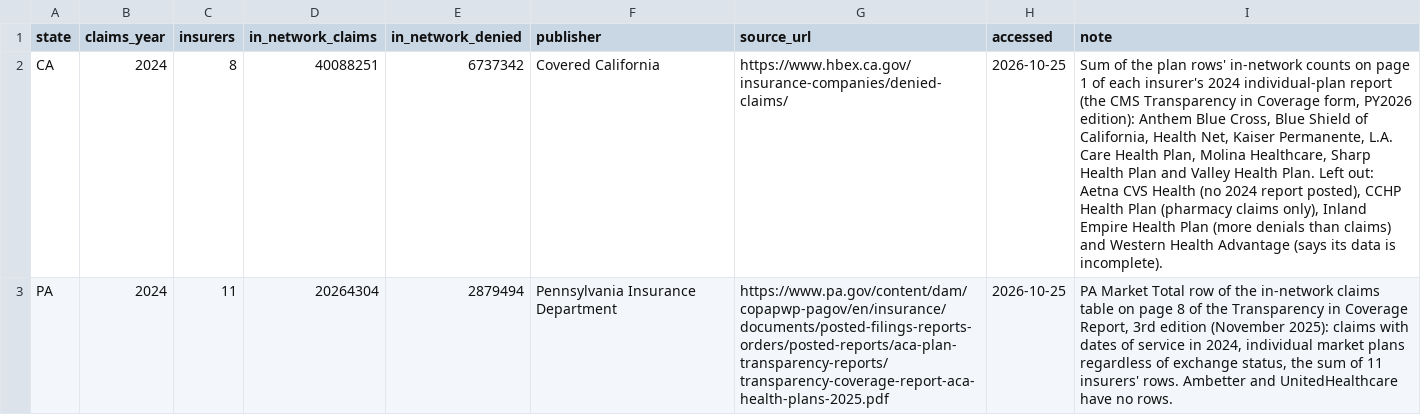
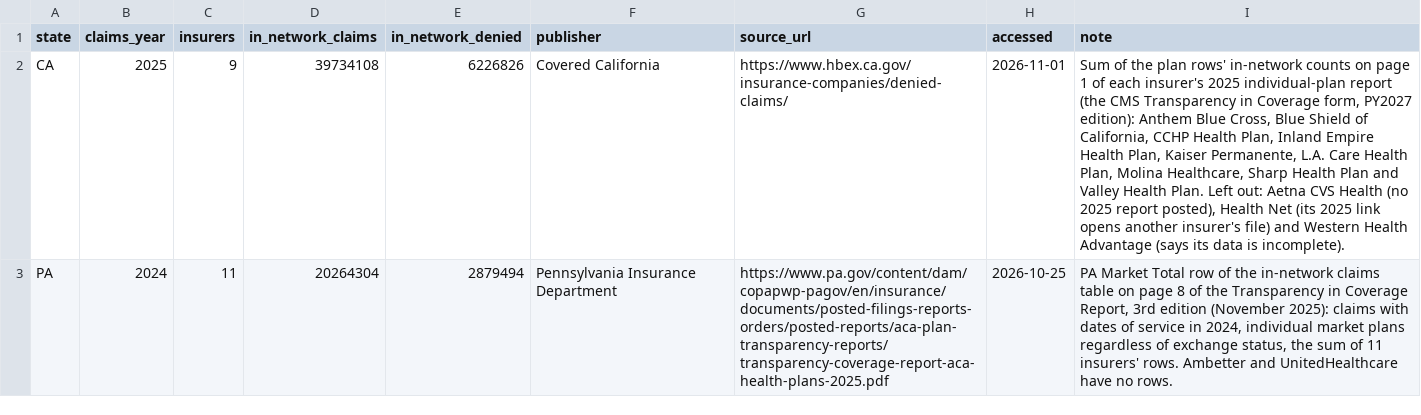
Before and after one commit to fighthealthinsurance/fighthealthinsurance, a CSV file: scripts/denial_watch/state_reports.csv, drawn as a sheet; the diff names each change by its address in the sheet, - before the commit and + after, or states it on an @@ line.

```diff
--- a/scripts/denial_watch/state_reports.csv
+++ b/scripts/denial_watch/state_reports.csv
-B2 (claims_year): 2024
+B2 (claims_year): 2025
-C2 (insurers): 8
+C2 (insurers): 9
-D2 (in_network_claims): 40088251
+D2 (in_network_claims): 39734108
-E2 (in_network_denied): 6737342
+E2 (in_network_denied): 6226826
-H2 (accessed): 2026-10-25
+H2 (accessed): 2026-11-01
-I2 (note): …each insurer's 2024 individual-plan report (the CMS Transparency in Coverage form, PY2026 edition): Anthem Blue Cross, Blue Shield of California, Health Net, Kaiser Permanente, L.A. Care Health Plan, Molina Healthcare, Sharp Health Plan and Valley Health Plan. Left out: Aetna CVS Health (no 2024 report posted), CCHP Health Plan (pharmacy claims only), Inland Empire Health Plan (more denials than claims) and Western…
+I2 (note): …each insurer's 2025 individual-plan report (the CMS Transparency in Coverage form, PY2027 edition): Anthem Blue Cross, Blue Shield of California, CCHP Health Plan, Inland Empire Health Plan, Kaiser Permanente, L.A. Care Health Plan, Molina Healthcare, Sharp Health Plan and Valley Health Plan. Left out: Aetna CVS Health (no 2025 report posted), Health Net (its 2025 link opens another insurer's file) and Western…
```
Also changed, not shown: scripts/denial_watch/state_report_insurers.csv, 11 other files.
